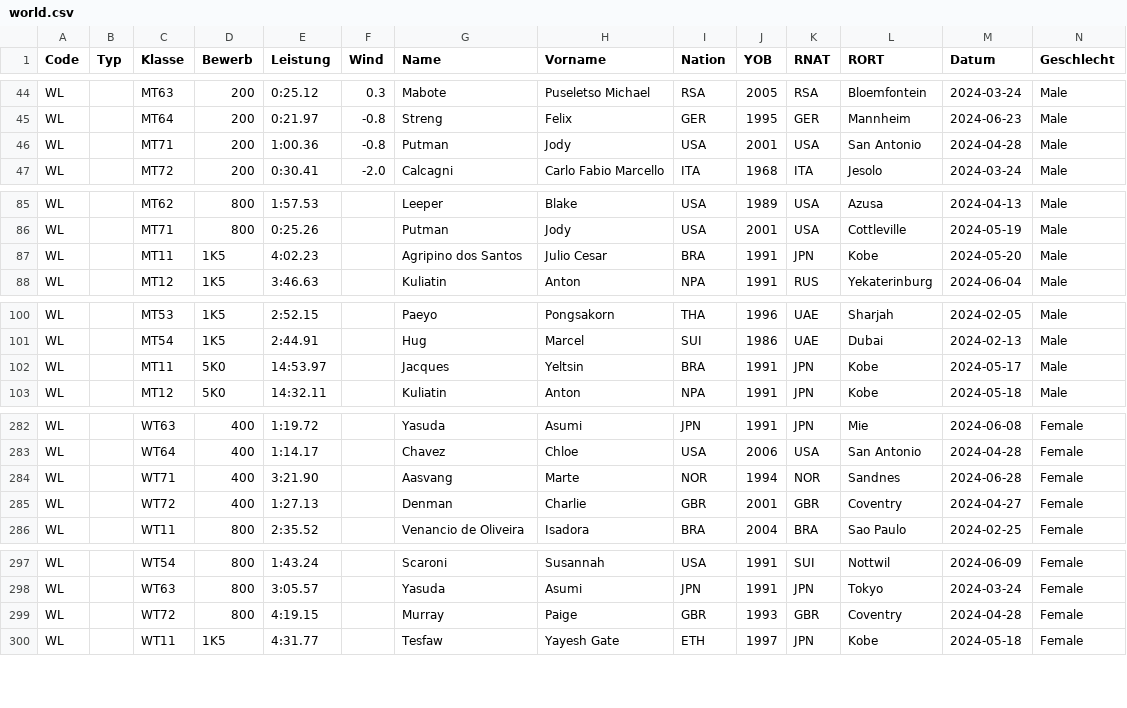
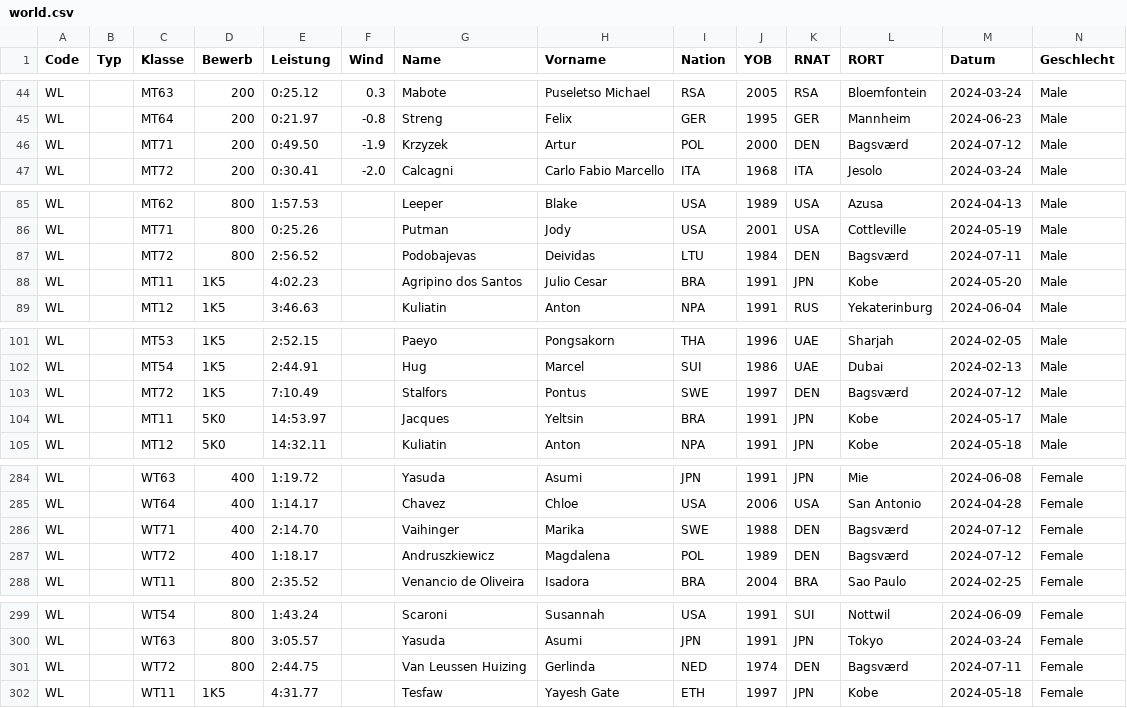
Before and after one commit to nimarion/para-records, a CSV file: leads/world.csv, drawn as a sheet; only a part is shown, gaps mark what is left out; addresses are those after the commit; rows hold the shown columns only; the diff covers the shown part only; the diff names each change by its address in the sheet, - before the commit and + after, or states it on an @@ line.

```diff
--- a/leads/world.csv
+++ b/leads/world.csv
-E46 (Leistung): 1:00.36
+E46 (Leistung): 0:49.50
-F46 (Wind): -0.8
+F46 (Wind): -1.9
-G46 (Name): Putman
+G46 (Name): Krzyzek
-H46 (Vorname): Jody
+H46 (Vorname): Artur
-I46 (Nation): USA
+I46 (Nation): POL
-J46 (YOB): 2001
+J46 (YOB): 2000
-K46 (RNAT): USA
+K46 (RNAT): DEN
-L46 (RORT): San Antonio
+L46 (RORT): Bagsværd
-M46 (Datum): 2024-04-28
+M46 (Datum): 2024-07-12
+row 87: WL |  | MT72 | 800 | 2:56.52 |  | Podobajevas | Deividas | LTU | 1984 | DEN | Bagsværd | 2024-07-11 | Male
+row 103: WL |  | MT72 | 1K5 | 7:10.49 |  | Stalfors | Pontus | SWE | 1997 | DEN | Bagsværd | 2024-07-12 | Male
-E286 (Leistung): 3:21.90
+E286 (Leistung): 2:14.70
-G286 (Name): Aasvang
+G286 (Name): Vaihinger
-H286 (Vorname): Marte
+H286 (Vorname): Marika
-I286 (Nation): NOR
+I286 (Nation): SWE
-J286 (YOB): 1994
+J286 (YOB): 1988
-K286 (RNAT): NOR
+K286 (RNAT): DEN
-L286 (RORT): Sandnes
+L286 (RORT): Bagsværd
-M286 (Datum): 2024-06-28
+M286 (Datum): 2024-07-12
-E287 (Leistung): 1:27.13
+E287 (Leistung): 1:18.17
-G287 (Name): Denman
+G287 (Name): Andruszkiewicz
-H287 (Vorname): Charlie
+H287 (Vorname): Magdalena
-I287 (Nation): GBR
+I287 (Nation): POL
-J287 (YOB): 2001
+J287 (YOB): 1989
-K287 (RNAT): GBR
+K287 (RNAT): DEN
-L287 (RORT): Coventry
+L287 (RORT): Bagsværd
-M287 (Datum): 2024-04-27
+M287 (Datum): 2024-07-12
-E301 (Leistung): 4:19.15
+E301 (Leistung): 2:44.75
-G301 (Name): Murray
+G301 (Name): Van Leussen Huizing
-H301 (Vorname): Paige
+H301 (Vorname): Gerlinda
-I301 (Nation): GBR
+I301 (Nation): NED
-J301 (YOB): 1993
+J301 (YOB): 1974
-K301 (RNAT): GBR
+K301 (RNAT): DEN
-L301 (RORT): Coventry
+L301 (RORT): Bagsværd
-M301 (Datum): 2024-04-28
+M301 (Datum): 2024-07-11
```
Also changed, not shown: 20 edited cells elsewhere in this file, leads/europe.csv.
